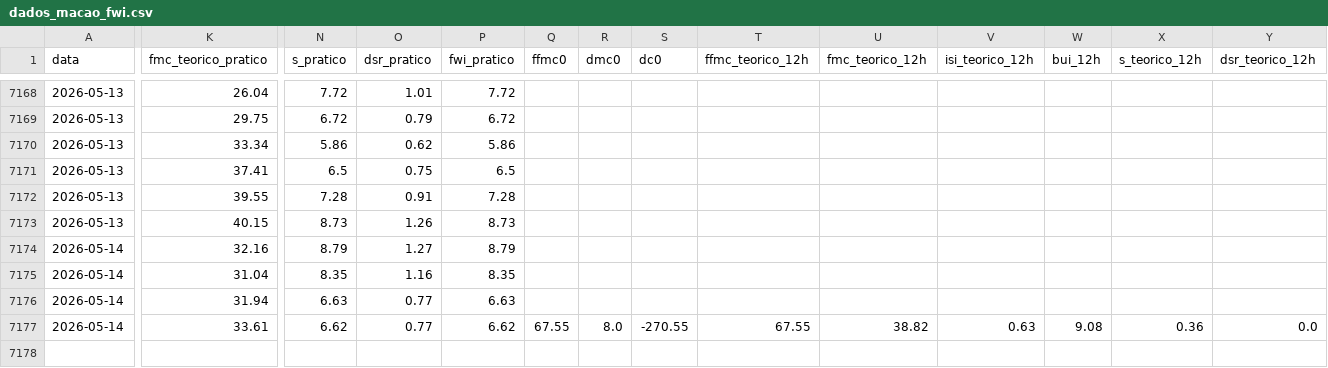
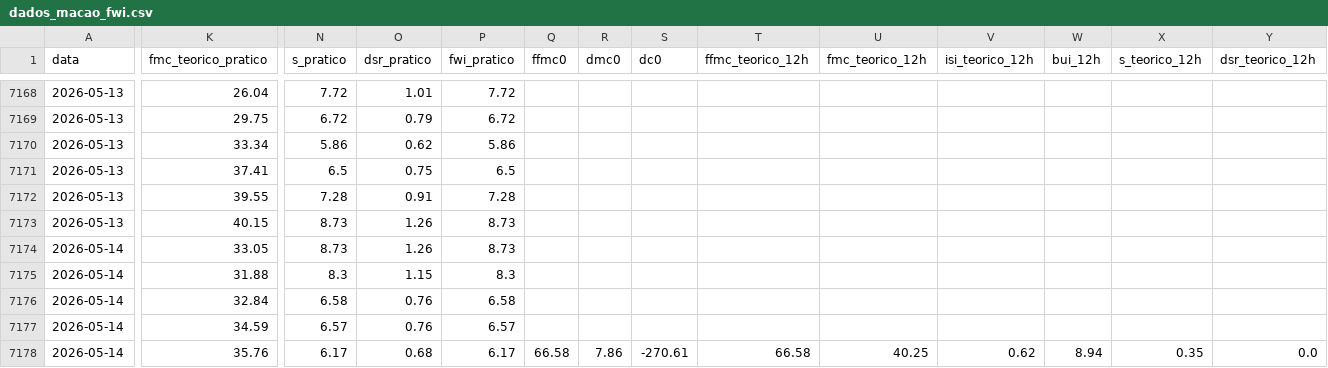
Before and after one commit to 23657/fwi-pipeline-ipt, a CSV file: dados_macao_fwi.csv, drawn as a sheet; only a part is shown, gaps mark what is left out; rows hold the shown columns only; the diff covers the shown part only; the diff names each change by its address in the sheet, - before the commit and + after, or states it on an @@ line.

```diff
--- a/dados_macao_fwi.csv
+++ b/dados_macao_fwi.csv
-K7174 (fmc_teorico_pratico): 32.16
+K7174 (fmc_teorico_pratico): 33.05
-N7174 (s_pratico): 8.79
+N7174 (s_pratico): 8.73
-O7174 (dsr_pratico): 1.27
+O7174 (dsr_pratico): 1.26
-P7174 (fwi_pratico): 8.79
+P7174 (fwi_pratico): 8.73
-K7175 (fmc_teorico_pratico): 31.04
+K7175 (fmc_teorico_pratico): 31.88
-N7175 (s_pratico): 8.35
+N7175 (s_pratico): 8.3
-O7175 (dsr_pratico): 1.16
+O7175 (dsr_pratico): 1.15
-P7175 (fwi_pratico): 8.35
+P7175 (fwi_pratico): 8.3
-K7176 (fmc_teorico_pratico): 31.94
+K7176 (fmc_teorico_pratico): 32.84
-N7176 (s_pratico): 6.63
+N7176 (s_pratico): 6.58
-O7176:O7177 (dsr_pratico): 0.77
+O7176:O7177 (dsr_pratico): 0.76
-P7176 (fwi_pratico): 6.63
+P7176 (fwi_pratico): 6.58
-K7177 (fmc_teorico_pratico): 33.61
+K7177 (fmc_teorico_pratico): 34.59
-N7177 (s_pratico): 6.62
+N7177 (s_pratico): 6.57
-P7177 (fwi_pratico): 6.62
+P7177 (fwi_pratico): 6.57
-Q7177 (ffmc0): 67.55
+Q7177 (ffmc0): (empty)
-R7177 (dmc0): 8.0
+R7177 (dmc0): (empty)
-S7177 (dc0): -270.55
+S7177 (dc0): (empty)
-T7177 (ffmc_teorico_12h): 67.55
+T7177 (ffmc_teorico_12h): (empty)
-U7177 (fmc_teorico_12h): 38.82
+U7177 (fmc_teorico_12h): (empty)
-V7177 (isi_teorico_12h): 0.63
+V7177 (isi_teorico_12h): (empty)
-W7177 (bui_12h): 9.08
+W7177 (bui_12h): (empty)
-X7177 (s_teorico_12h): 0.36
+X7177 (s_teorico_12h): (empty)
-Y7177 (dsr_teorico_12h): 0.0
+Y7177 (dsr_teorico_12h): (empty)
+row 7178: 2026-05-14 | 35.76 | 6.17 | 0.68 | 6.17 | 66.58 | 7.86 | -270.61 | 66.58 | 40.25 | 0.62 | 8.94 | 0.35 | 0.0
```
Also changed, not shown: 2 edited cells elsewhere in this file, dados_castanheira_de_pera_fwi.csv, dados_ferreira_do_zezere_fwi.csv, 2 other files.
